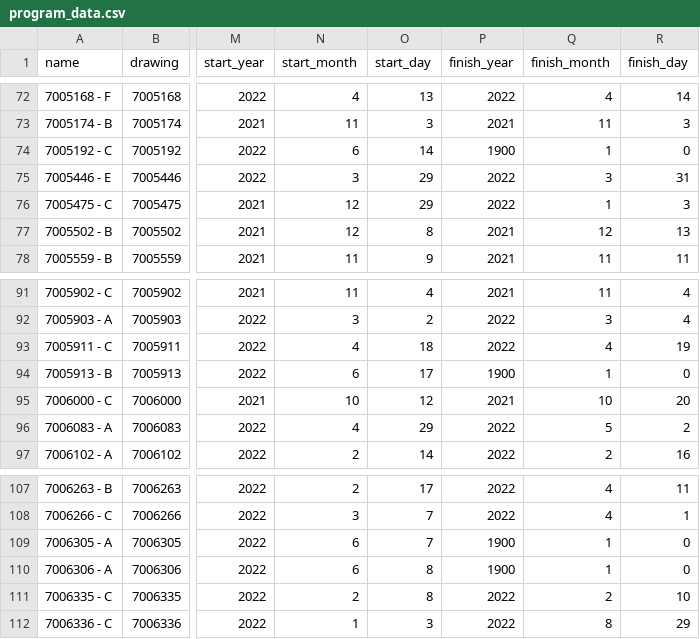
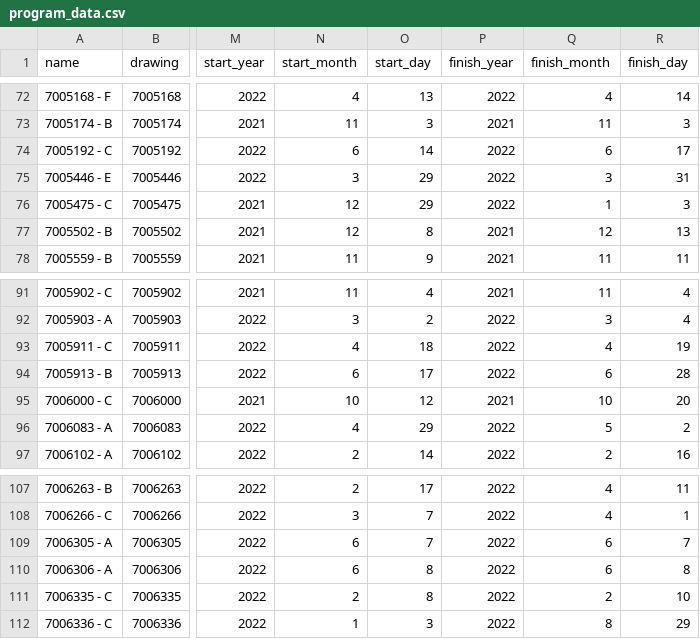
Before and after one commit to seneubauer/qc-modernization, a CSV file: program_clearances/data/program_data.csv, drawn as a sheet; only a part is shown, gaps mark what is left out; the diff names each change by its address in the sheet, - before the commit and + after, or states it on an @@ line.

```diff
--- a/program_clearances/data/program_data.csv
+++ b/program_clearances/data/program_data.csv
-P74 (finish_year): 1900
+P74 (finish_year): 2022
-Q74 (finish_month): 1
+Q74 (finish_month): 6
-R74 (finish_day): 0
+R74 (finish_day): 17
-P94 (finish_year): 1900
+P94 (finish_year): 2022
-Q94 (finish_month): 1
+Q94 (finish_month): 6
-R94 (finish_day): 0
+R94 (finish_day): 28
-P109:P110 (finish_year): 1900
+P109:P110 (finish_year): 2022
-Q109:Q110 (finish_month): 1
+Q109:Q110 (finish_month): 6
-R109 (finish_day): 0
+R109 (finish_day): 7
-R110 (finish_day): 0
+R110 (finish_day): 8
```
Also changed, not shown: program_clearances/data/fixture_data.csv, 3 other files.
